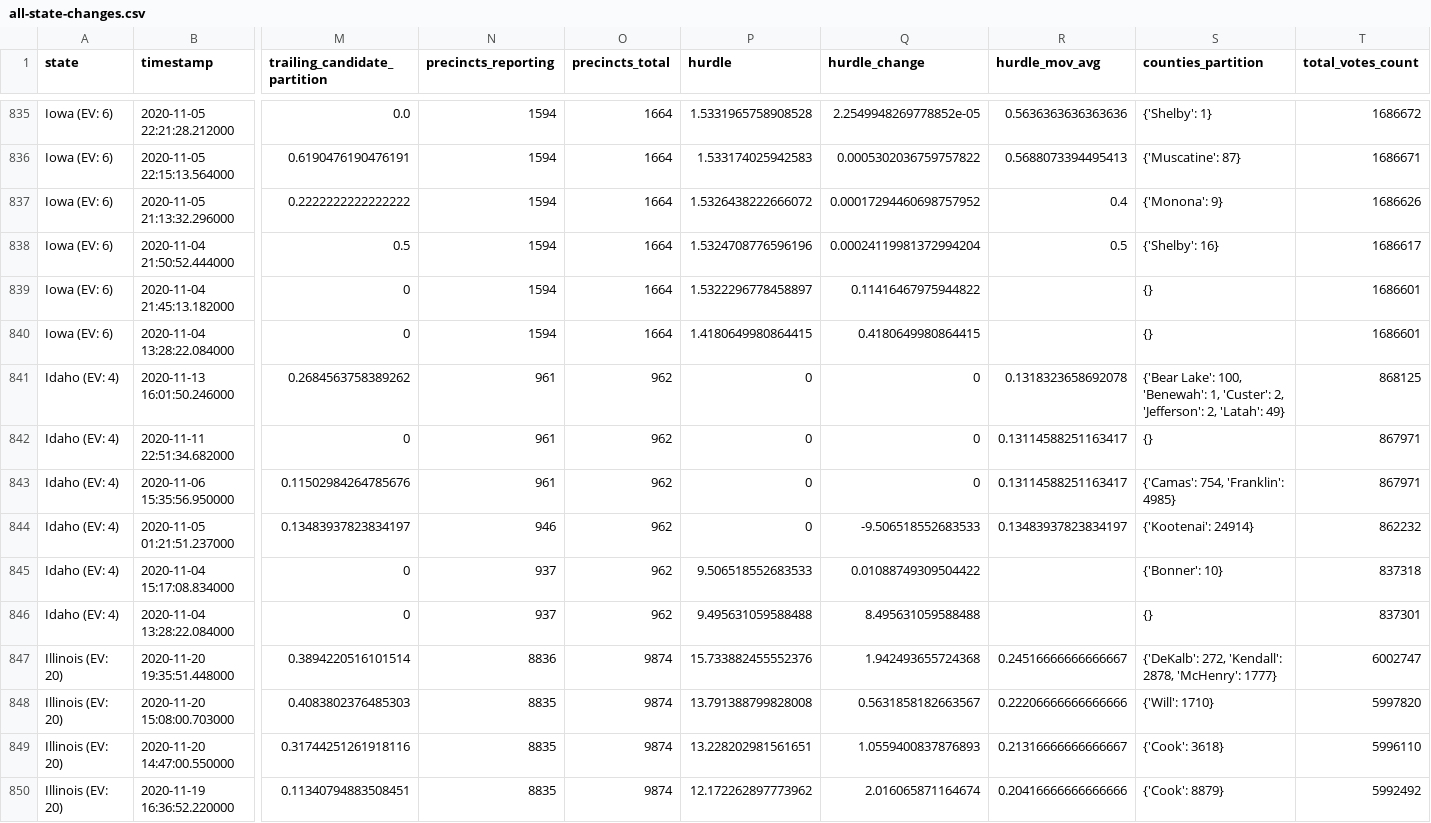
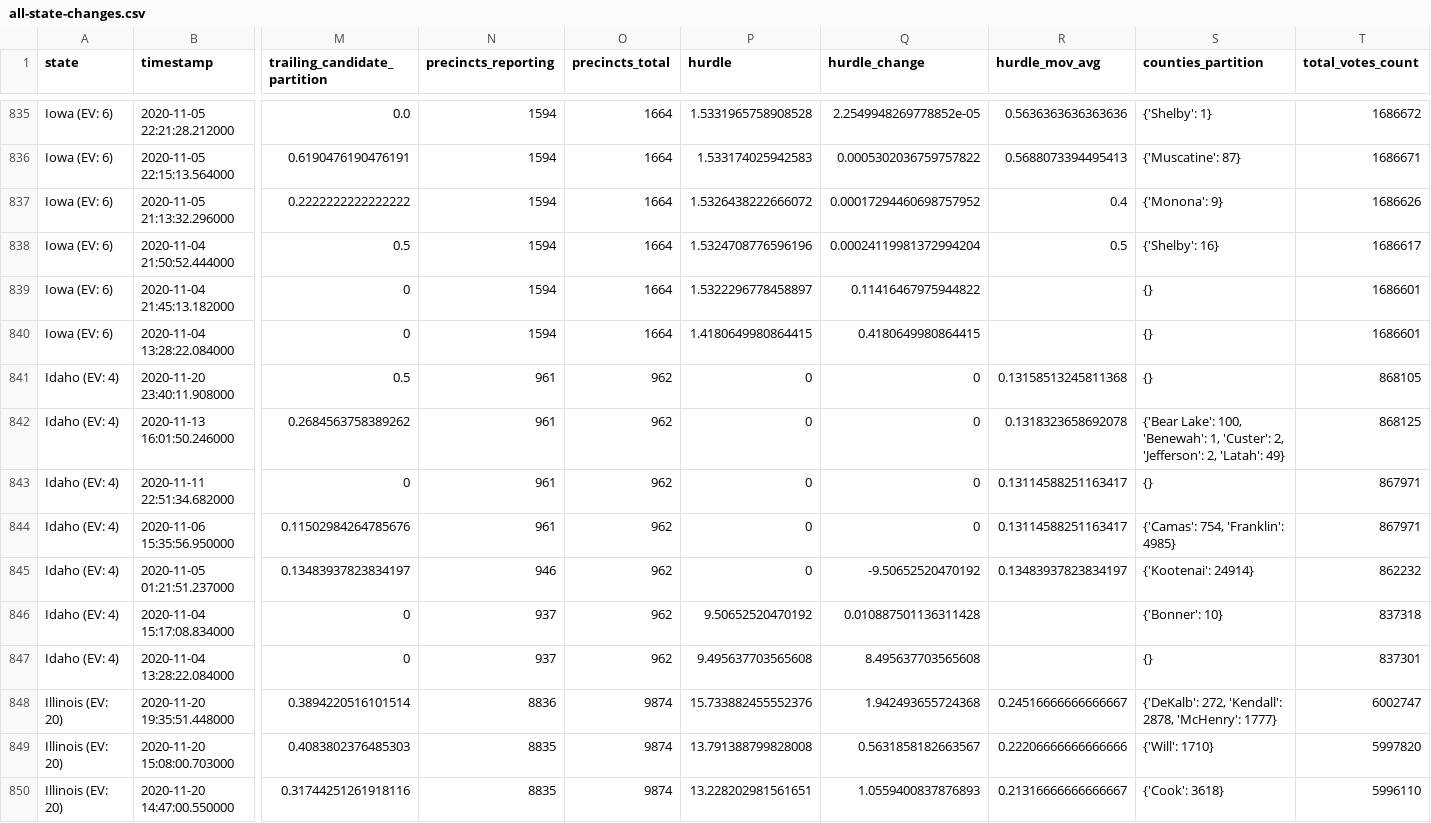
Before and after one commit to carlesm/nyt-2020-election-scraper, a CSV file: all-state-changes.csv, drawn as a sheet; only a part is shown, gaps mark what is left out; the shorter side is filled out with more unchanged rows; addresses are those after the commit; rows hold the shown columns only; the diff names each change by its address in the sheet, - before the commit and + after, or states it on an @@ line.

```diff
--- a/all-state-changes.csv
+++ b/all-state-changes.csv
+row 841: Idaho (EV: 4) | 2020-11-20 23:40:11.908000 | 0.5 | 961 | 962 | 0 | 0 | 0.13158513245811368 | {} | 868105
-Q845 (hurdle_change): -9.506518552683533
+Q845 (hurdle_change): -9.50652520470192
-P846 (hurdle): 9.506518552683533
+P846 (hurdle): 9.50652520470192
-Q846 (hurdle_change): 0.01088749309504422
+Q846 (hurdle_change): 0.010887501136311428
-P847 (hurdle): 9.495631059588488
+P847 (hurdle): 9.495637703565608
-Q847 (hurdle_change): 8.495631059588488
+Q847 (hurdle_change): 8.495637703565608
```
Also changed, not shown: 6 other files.
